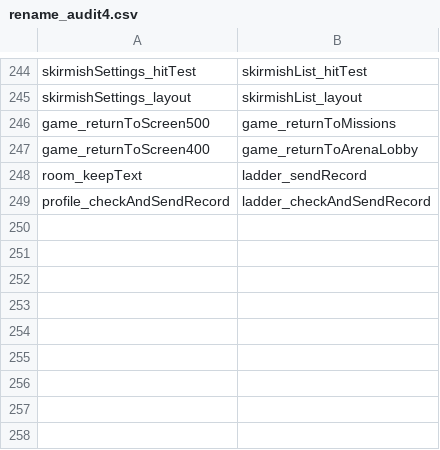
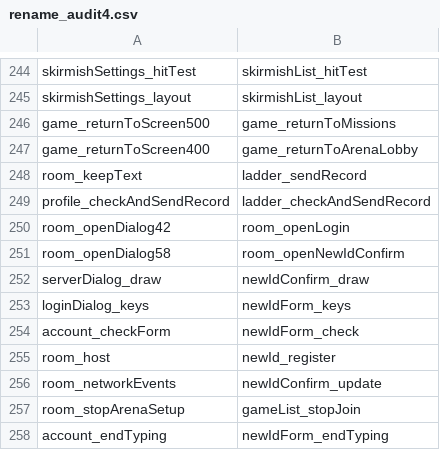
Before and after one commit to sekuza009/axis-recomp, a CSV file: tools/names/rename_audit4.csv, drawn as a sheet; only a part is shown, gaps mark what is left out; the diff names each change by its address in the sheet, - before the commit and + after, or states it on an @@ line.

```diff
--- a/tools/names/rename_audit4.csv
+++ b/tools/names/rename_audit4.csv
+row 250: room_openDialog42 | room_openLogin
+row 251: room_openDialog58 | room_openNewIdConfirm
+row 252: serverDialog_draw | newIdConfirm_draw
+row 253: loginDialog_keys | newIdForm_keys
+row 254: account_checkForm | newIdForm_check
+row 255: room_host | newId_register
+row 256: room_networkEvents | newIdConfirm_update
+row 257: room_stopArenaSetup | gameList_stopJoin
+row 258: account_endTyping | newIdForm_endTyping
```
Also changed, not shown: tools/names/globals1.csv, 18 other files.
